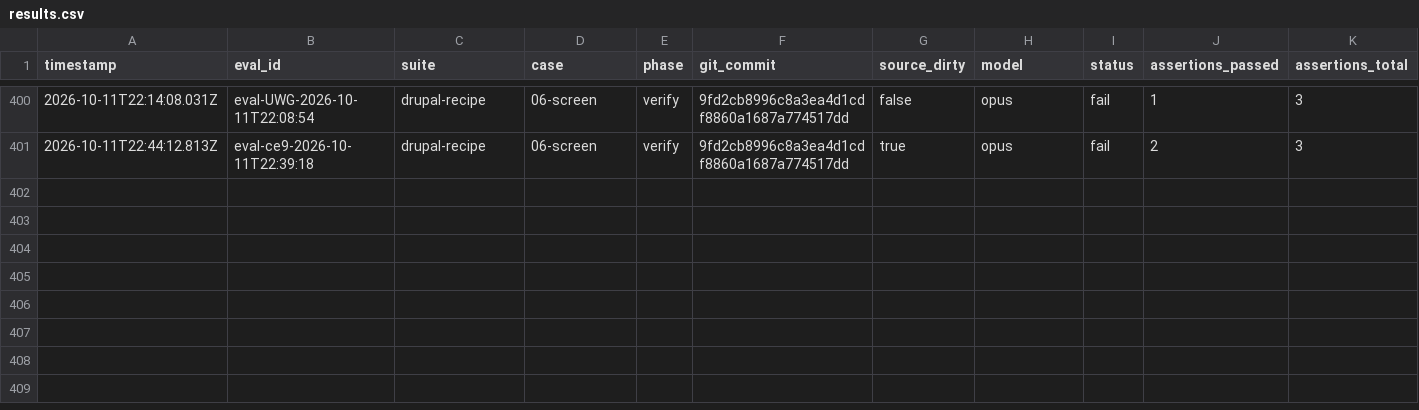
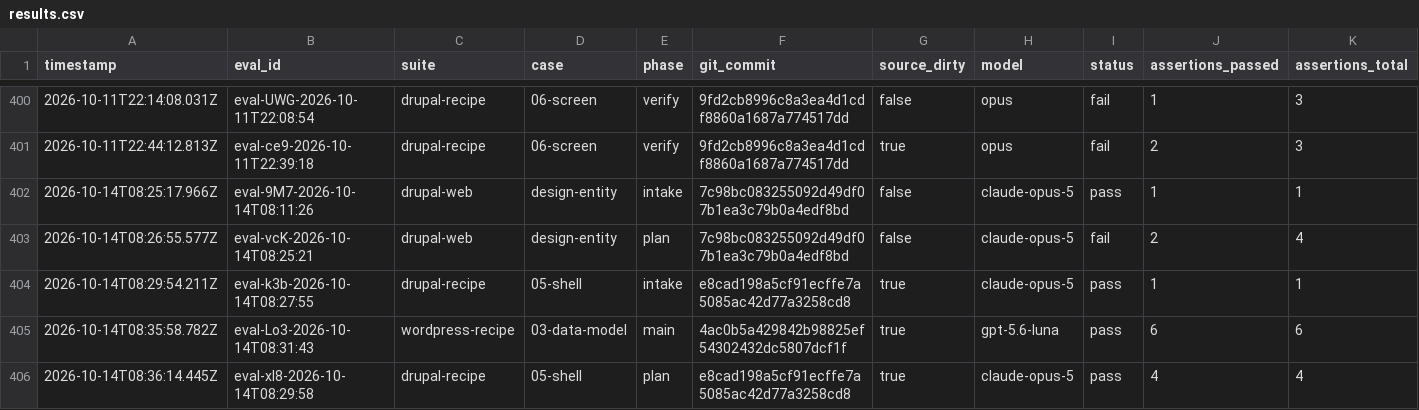
Before and after one commit to pen-drop/designbook, a CSV file: promptfoo/results.csv, drawn as a sheet; only a part is shown, gaps mark what is left out; rows hold the shown columns only; the diff names each change by its address in the sheet, - before the commit and + after, or states it on an @@ line.

```diff
--- a/promptfoo/results.csv
+++ b/promptfoo/results.csv
+row 402: 2026-10-14T08:25:17.966Z | eval-9M7-2026-10-14T08:11:26 | drupal-web | design-entity | intake | 7c98bc083255092d49df07b1ea3c79b0a4edf8bd | false | claude-opus-5 | pass | 1 | 1
+row 403: 2026-10-14T08:26:55.577Z | eval-vcK-2026-10-14T08:25:21 | drupal-web | design-entity | plan | 7c98bc083255092d49df07b1ea3c79b0a4edf8bd | false | claude-opus-5 | fail | 2 | 4
+row 404: 2026-10-14T08:29:54.211Z | eval-k3b-2026-10-14T08:27:55 | drupal-recipe | 05-shell | intake | e8cad198a5cf91ecffe7a5085ac42d77a3258cd8 | true | claude-opus-5 | pass | 1 | 1
+row 405: 2026-10-14T08:35:58.782Z | eval-Lo3-2026-10-14T08:31:43 | wordpress-recipe | 03-data-model | main | 4ac0b5a429842b98825ef54302432dc5807dcf1f | true | gpt-5.6-luna | pass | 6 | 6
+row 406: 2026-10-14T08:36:14.445Z | eval-xl8-2026-10-14T08:29:58 | drupal-recipe | 05-shell | plan | e8cad198a5cf91ecffe7a5085ac42d77a3258cd8 | true | claude-opus-5 | pass | 4 | 4
```
Also changed, not shown: 50 other files.
